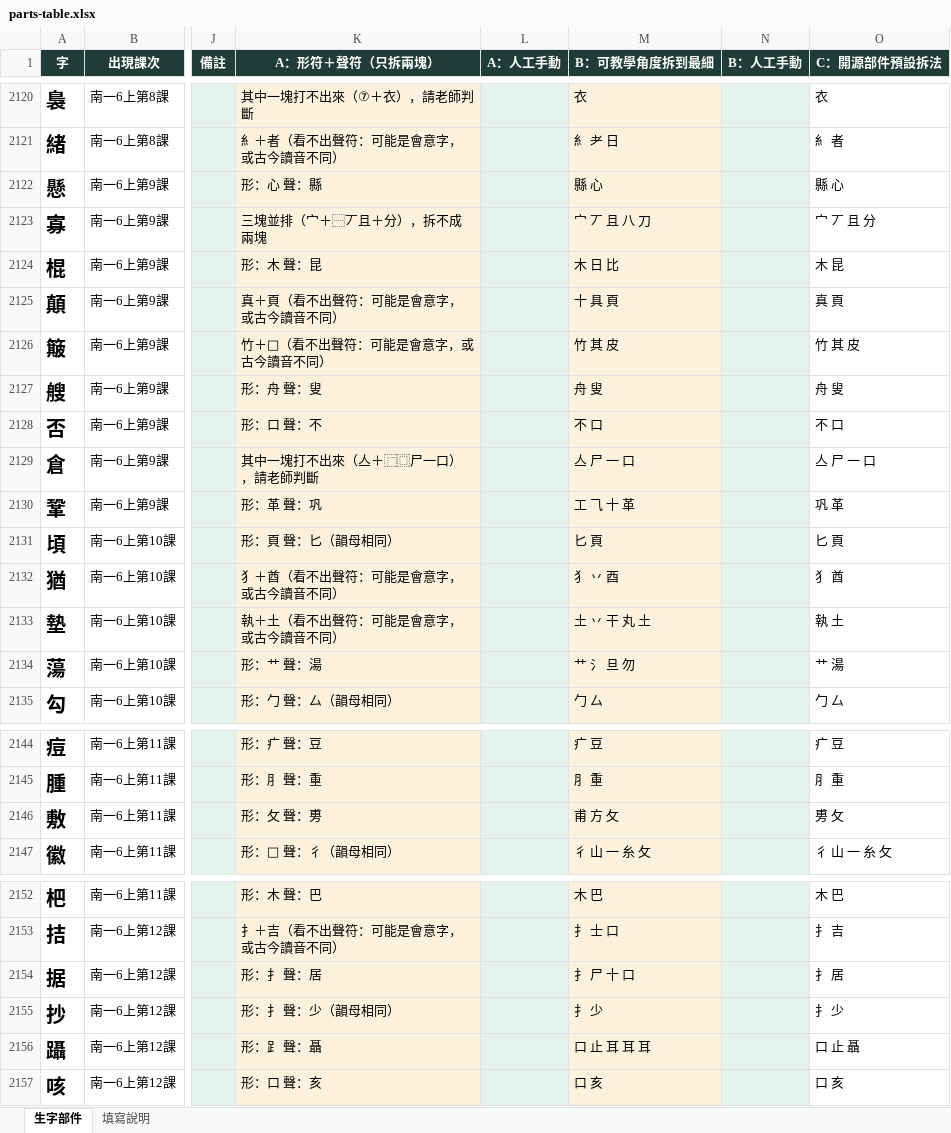
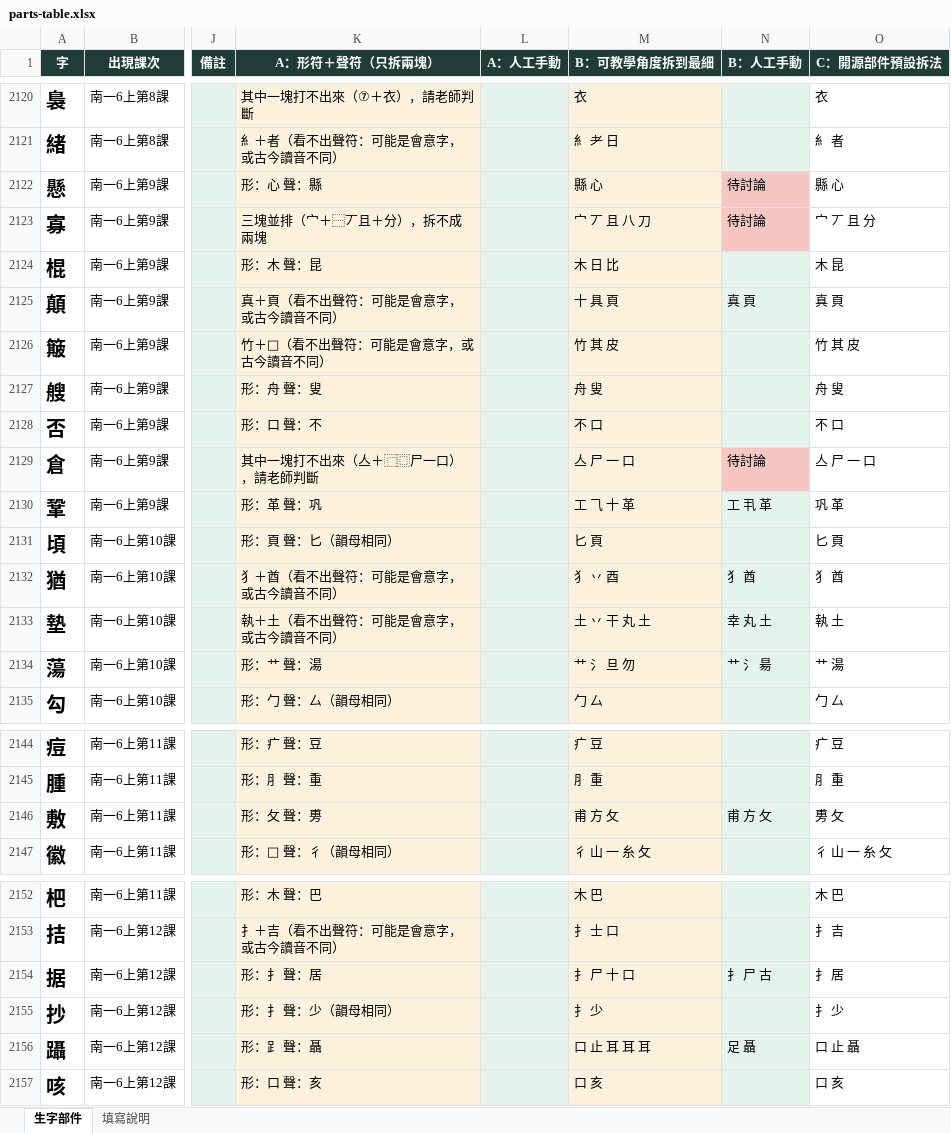
Before and after one commit to slddq237-eng/Educational-Assessment-system-for-6-12-students-with-special-needs, an Excel workbook: docs/materials/parts-table.xlsx, sheet 生字部件, drawn as a sheet; only a part is shown, gaps mark what is left out; values as stored, in another font and other column widths than the file's, no borders; the diff names each change by its address in the sheet, - before the commit and + after, or states it on an @@ line.

```diff
--- a/docs/materials/parts-table.xlsx (sheet 生字部件)
+++ b/docs/materials/parts-table.xlsx (sheet 生字部件)
-N2122:N2123 (B：人工手動): (empty)
+N2122:N2123 (B：人工手動): 待討論
-N2122:N2123 fill: #E4F3EC
+N2122:N2123 fill: #F4C7C3
-N2125 (B：人工手動): (empty)
+N2125 (B：人工手動): 真 頁
-N2129 (B：人工手動): (empty)
+N2129 (B：人工手動): 待討論
-N2129 fill: #E4F3EC
+N2129 fill: #F4C7C3
-N2130 (B：人工手動): (empty)
+N2130 (B：人工手動): 工 丮 革
-N2132 (B：人工手動): (empty)
+N2132 (B：人工手動): 犭 酋
-N2133 (B：人工手動): (empty)
+N2133 (B：人工手動): 幸 丸 土
-N2134 (B：人工手動): (empty)
+N2134 (B：人工手動): 艹 氵 昜
-N2146 (B：人工手動): (empty)
+N2146 (B：人工手動): 甫 方 攵
-N2154 (B：人工手動): (empty)
+N2154 (B：人工手動): 扌 尸 古
-N2156 (B：人工手動): (empty)
+N2156 (B：人工手動): 足 聶
```
Also changed, not shown: sheet 填寫說明, 8 other files.
